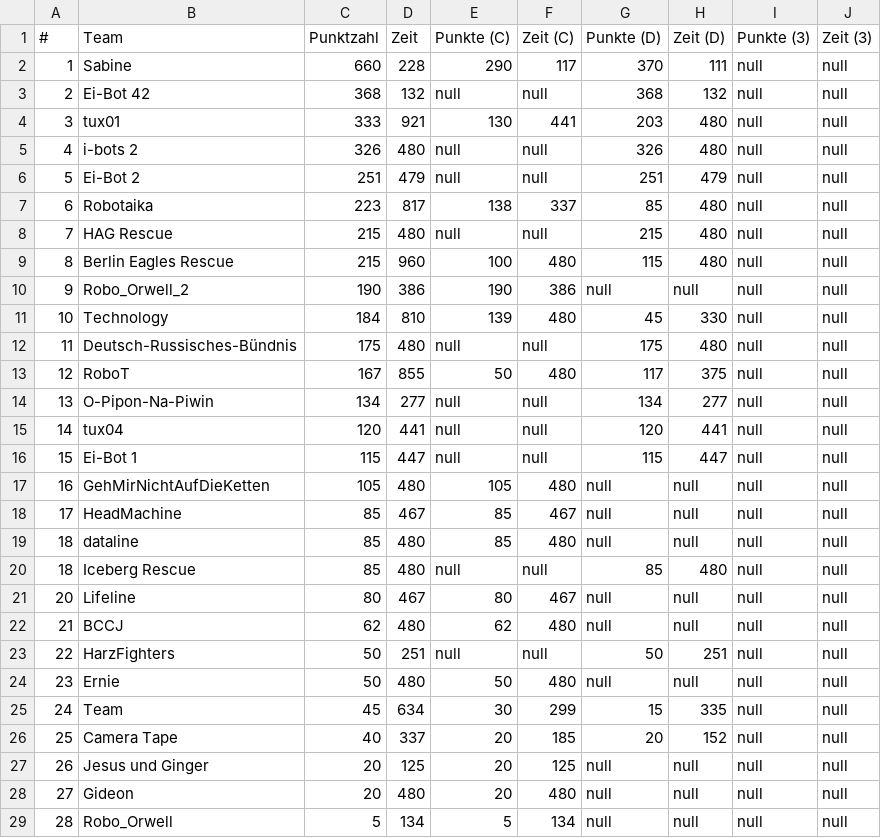
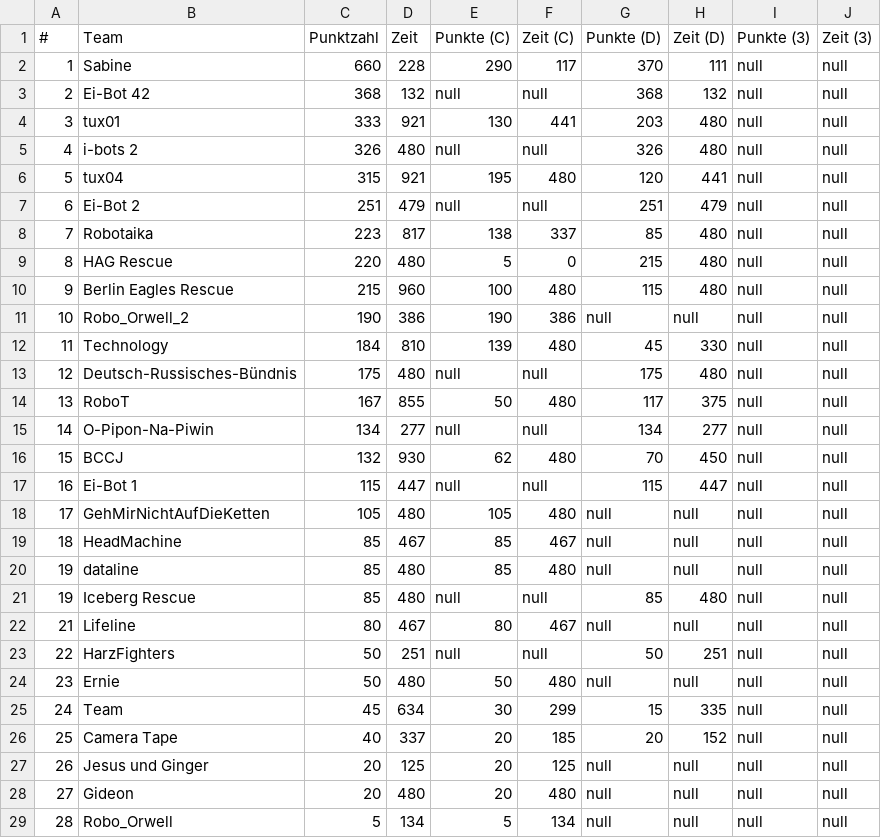
Before and after one commit to rcjberlin/evaluation, a CSV file: results/standingsLine.csv, drawn as a sheet; only a part is shown.

```diff
--- a/results/standingsLine.csv
+++ b/results/standingsLine.csv
@@ -5,19 +5,19 @@
 "4";"i-bots 2";"326";"480";"null";"null";"326";"480";"null";"null"
-"5";"Ei-Bot 2";"251";"479";"null";"null";"251";"479";"null";"null"
-"6";"Robotaika";"223";"817";"138";"337";"85";"480";"null";"null"
-"7";"HAG Rescue";"215";"480";"null";"null";"215";"480";"null";"null"
-"8";"Berlin Eagles Rescue";"215";"960";"100";"480";"115";"480";"null";"null"
-"9";"Robo_Orwell_2";"190";"386";"190";"386";"null";"null";"null";"null"
-"10";"Technology";"184";"810";"139";"480";"45";"330";"null";"null"
-"11";"Deutsch-Russisches-Bündnis";"175";"480";"null";"null";"175";"480";"null";"null"
-"12";"RoboT";"167";"855";"50";"480";"117";"375";"null";"null"
-"13";"O-Pipon-Na-Piwin";"134";"277";"null";"null";"134";"277";"null";"null"
-"14";"tux04";"120";"441";"null";"null";"120";"441";"null";"null"
-"15";"Ei-Bot 1";"115";"447";"null";"null";"115";"447";"null";"null"
-"16";"GehMirNichtAufDieKetten";"105";"480";"105";"480";"null";"null";"null";"null"
-"17";"HeadMachine";"85";"467";"85";"467";"null";"null";"null";"null"
-"18";"dataline";"85";"480";"85";"480";"null";"null";"null";"null"
-"18";"Iceberg Rescue";"85";"480";"null";"null";"85";"480";"null";"null"
-"20";"Lifeline";"80";"467";"80";"467";"null";"null";"null";"null"
-"21";"BCCJ";"62";"480";"62";"480";"null";"null";"null";"null"
+"5";"tux04";"315";"921";"195";"480";"120";"441";"null";"null"
+"6";"Ei-Bot 2";"251";"479";"null";"null";"251";"479";"null";"null"
+"7";"Robotaika";"223";"817";"138";"337";"85";"480";"null";"null"
+"8";"HAG Rescue";"220";"480";"5";"0";"215";"480";"null";"null"
+"9";"Berlin Eagles Rescue";"215";"960";"100";"480";"115";"480";"null";"null"
+"10";"Robo_Orwell_2";"190";"386";"190";"386";"null";"null";"null";"null"
+"11";"Technology";"184";"810";"139";"480";"45";"330";"null";"null"
+"12";"Deutsch-Russisches-Bündnis";"175";"480";"null";"null";"175";"480";"null";"null"
+"13";"RoboT";"167";"855";"50";"480";"117";"375";"null";"null"
+"14";"O-Pipon-Na-Piwin";"134";"277";"null";"null";"134";"277";"null";"null"
+"15";"BCCJ";"132";"930";"62";"480";"70";"450";"null";"null"
+"16";"Ei-Bot 1";"115";"447";"null";"null";"115";"447";"null";"null"
+"17";"GehMirNichtAufDieKetten";"105";"480";"105";"480";"null";"null";"null";"null"
+"18";"HeadMachine";"85";"467";"85";"467";"null";"null";"null";"null"
+"19";"dataline";"85";"480";"85";"480";"null";"null";"null";"null"
+"19";"Iceberg Rescue";"85";"480";"null";"null";"85";"480";"null";"null"
+"21";"Lifeline";"80";"467";"80";"467";"null";"null";"null";"null"
 "22";"HarzFighters";"50";"251";"null";"null";"50";"251";"null";"null"
```
Also changed, not shown: results/standingsEntry.csv, 3 other files.
